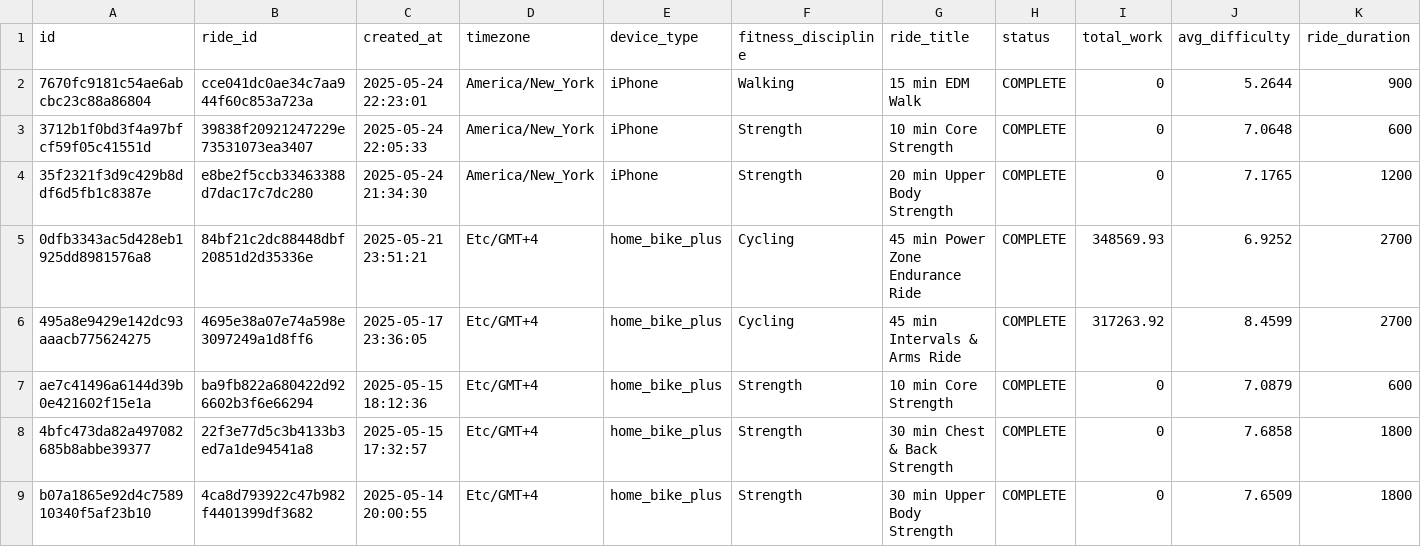
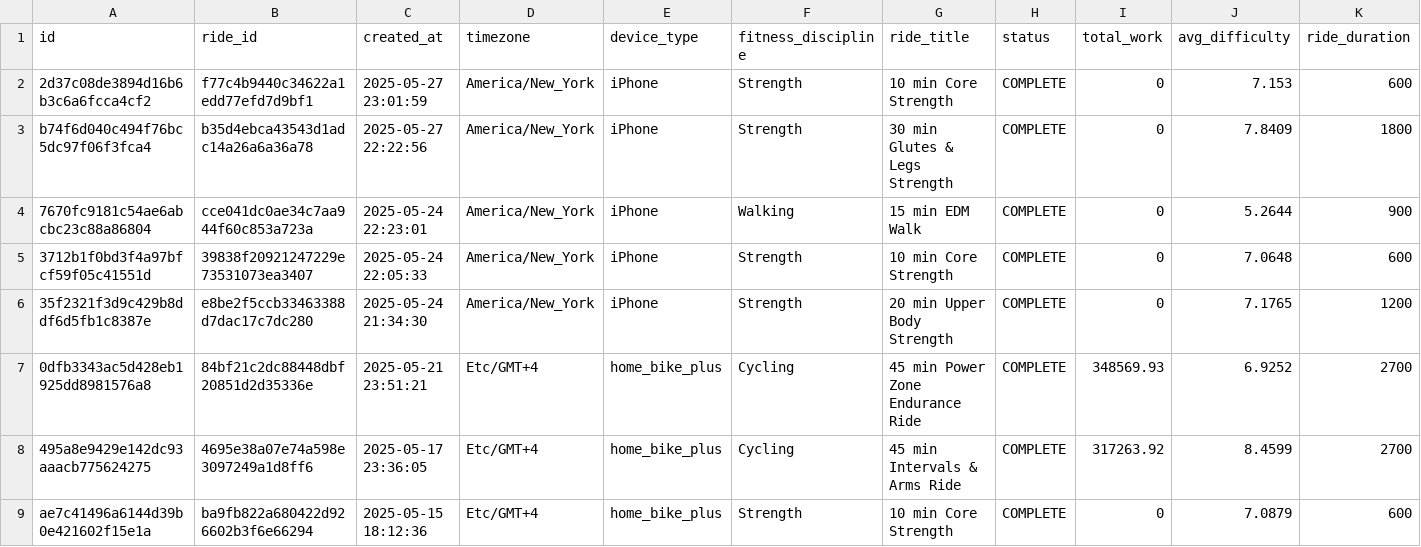
Before and after one commit to tashapiro/pelotanya, a CSV file: data/peloton_data.csv, drawn as a sheet; only a part is shown; the shorter side is filled out with more unchanged rows; rows hold the shown columns only; the diff names each change by its address in the sheet, - before the commit and + after, or states it on an @@ line.

Commit message:
Update data

```diff
--- a/data/peloton_data.csv
+++ b/data/peloton_data.csv
+row 2: 2d37c08de3894d16b6b3c6a6fcca4cf2 | f77c4b9440c34622a1edd77efd7d9bf1 | 2025-05-27 23:01:59 | America/New_York | iPhone | Strength | 10 min Core Strength | COMPLETE | 0 | 7.153 | 600
+row 3: b74f6d040c494f76bc5dc97f06f3fca4 | b35d4ebca43543d1adc14a26a6a36a78 | 2025-05-27 22:22:56 | America/New_York | iPhone | Strength | 30 min Glutes & Legs Strength | COMPLETE | 0 | 7.8409 | 1800
```
